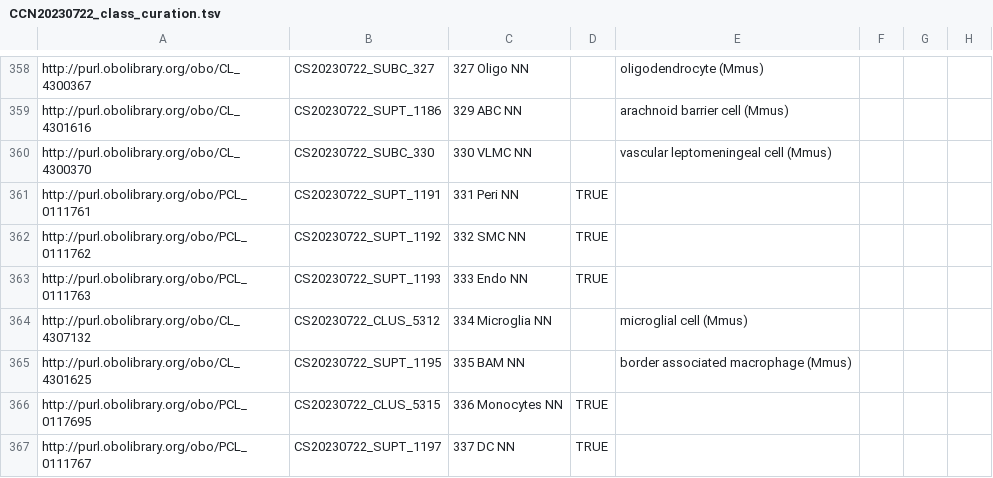
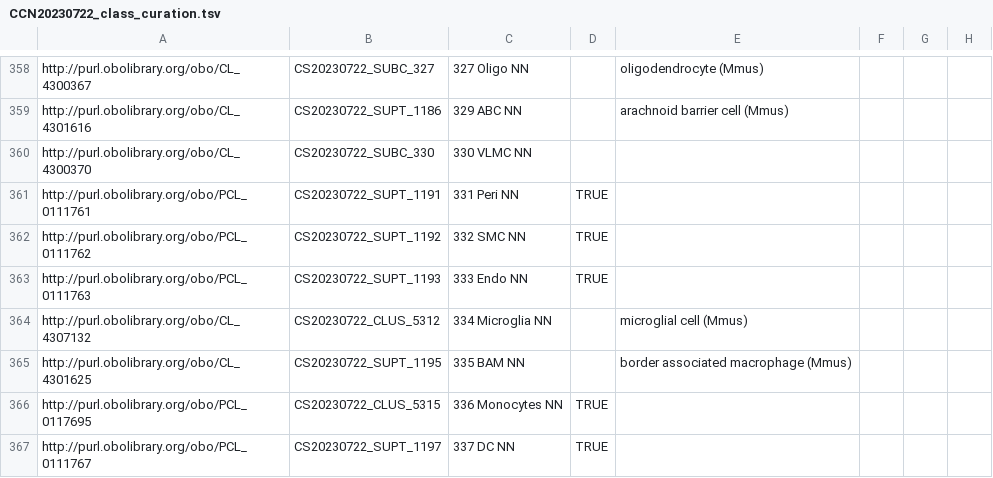
Before and after one commit to Cellular-Semantics/whole_mouse_brain_ontology, a TSV file: src/patterns/data/default/CCN20230722_class_curation.tsv, drawn as a sheet; only a part is shown, gaps mark what is left out; the diff names each change by its address in the sheet, - before the commit and + after, or states it on an @@ line.

```diff
--- a/src/patterns/data/default/CCN20230722_class_curation.tsv
+++ b/src/patterns/data/default/CCN20230722_class_curation.tsv
-E360: vascular leptomeningeal cell (Mmus)
+E360: (empty)
```
Also changed, not shown: src/patterns/data/default/CCN20230722_nsforest_marker_set.tsv, 9 other files.
